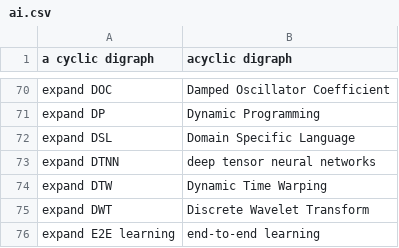
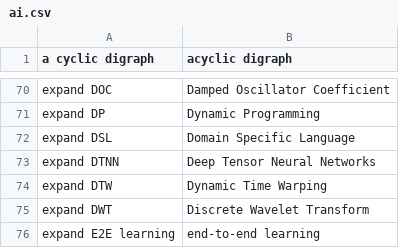
Before and after one commit to MooersLab/artificial-intelligence-voice-in, a CSV file: ai.csv, drawn as a sheet; only a part is shown, gaps mark what is left out; the diff covers the shown part only.

```diff
--- a/ai.csv
+++ b/ai.csv
@@ -72,3 +72,3 @@ expand DP,Dynamic Programming
 expand DSL,Domain Specific Language
-expand DTNN,deep tensor neural networks
+expand DTNN,Deep Tensor Neural Networks
 expand DTW,Dynamic Time Warping
```
Also changed, not shown: 2 added rows and 7 edited cells elsewhere in this file.
